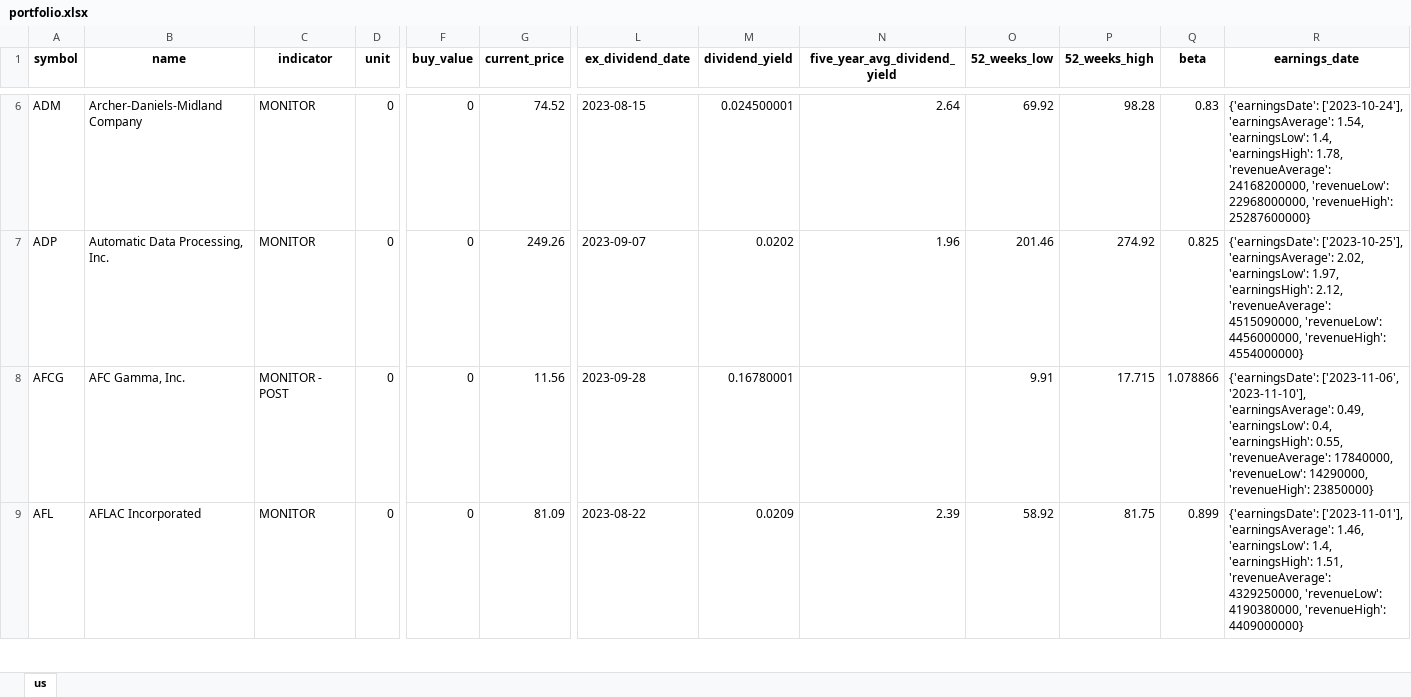
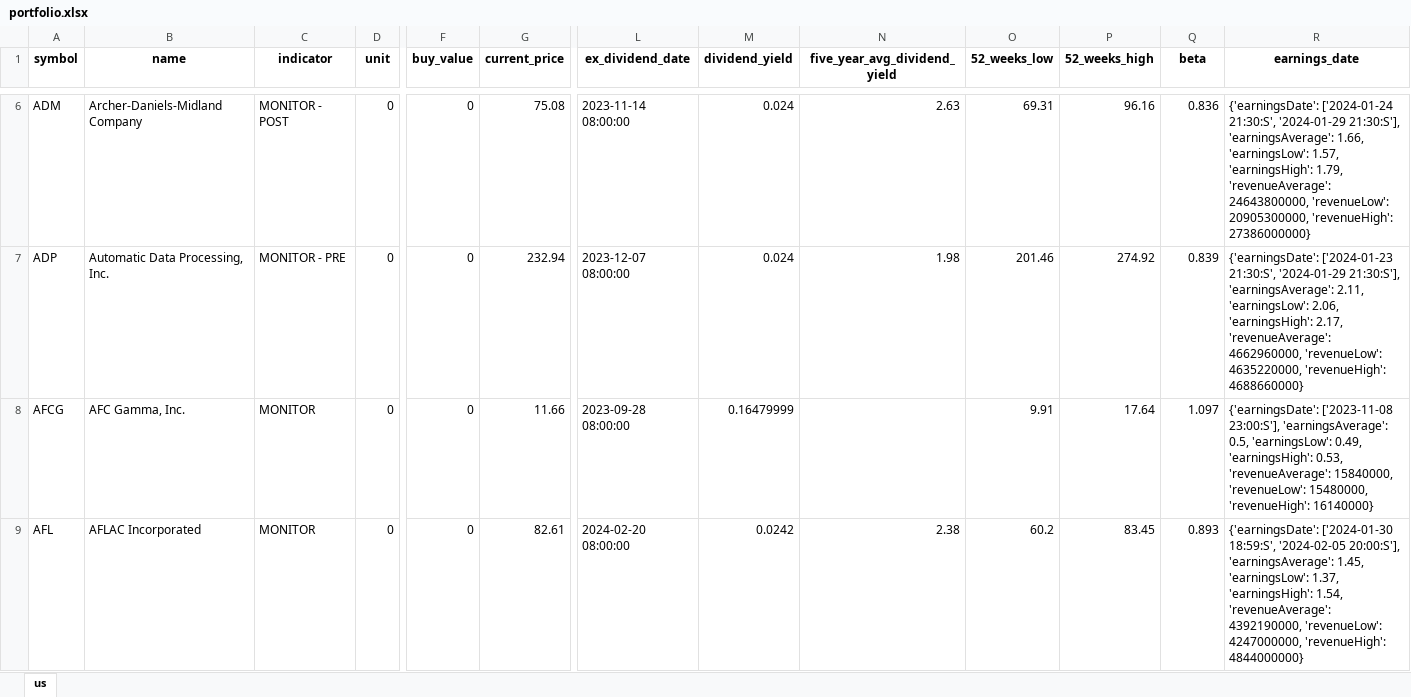
Before and after one commit to alpha2phi-platform/alphalib, an Excel workbook: data/portfolio.xlsx, sheet us, drawn as a sheet; only a part is shown, gaps mark what is left out; values as stored, in another font and other column widths than the file's, no borders; the diff covers the shown part only; the diff names each change by its address in the sheet, - before the commit and + after, or states it on an @@ line.

```diff
--- a/data/portfolio.xlsx (sheet us)
+++ b/data/portfolio.xlsx (sheet us)
-C6 (indicator): MONITOR
+C6 (indicator): MONITOR - POST
-G6 (current_price): 74.52
+G6 (current_price): 75.08
-L6 (ex_dividend_date): 2023-08-15
+L6 (ex_dividend_date): 2023-11-14 08:00:00
-M6 (dividend_yield): 0.024500001
+M6 (dividend_yield): 0.024
-N6 (five_year_avg_dividend_yield): 2.64
+N6 (five_year_avg_dividend_yield): 2.63
-O6 (52_weeks_low): 69.92
+O6 (52_weeks_low): 69.31
-P6 (52_weeks_high): 98.28
+P6 (52_weeks_high): 96.16
-Q6 (beta): 0.83
+Q6 (beta): 0.836
-R6 (earnings_date): {'earningsDate': ['2023-10-24'], 'earningsAverage': 1.54, 'earningsLow': 1.4, 'earningsHigh': 1.78, 'revenueAverage': 24168200000, 'revenueLow': 22968000000, 'revenueHigh': 25287600000}
+R6 (earnings_date): {'earningsDate': ['2024-01-24 21:30:S', '2024-01-29 21:30:S'], 'earningsAverage': 1.66, 'earningsLow': 1.57, 'earningsHigh': 1.79, 'revenueAverage': 24643800000, 'revenueLow': 20905300000, 'revenueHigh': 27386000000}
-C7 (indicator): MONITOR
+C7 (indicator): MONITOR - PRE
-G7 (current_price): 249.26
+G7 (current_price): 232.94
-L7 (ex_dividend_date): 2023-09-07
+L7 (ex_dividend_date): 2023-12-07 08:00:00
-M7 (dividend_yield): 0.0202
+M7 (dividend_yield): 0.024
-N7 (five_year_avg_dividend_yield): 1.96
+N7 (five_year_avg_dividend_yield): 1.98
-Q7 (beta): 0.825
+Q7 (beta): 0.839
-R7 (earnings_date): {'earningsDate': ['2023-10-25'], 'earningsAverage': 2.02, 'earningsLow': 1.97, 'earningsHigh': 2.12, 'revenueAverage': 4515090000, 'revenueLow': 4456000000, 'revenueHigh': 4554000000}
+R7 (earnings_date): {'earningsDate': ['2024-01-23 21:30:S', '2024-01-29 21:30:S'], 'earningsAverage': 2.11, 'earningsLow': 2.06, 'earningsHigh': 2.17, 'revenueAverage': 4662960000, 'revenueLow': 4635220000, 'revenueHigh': 4688660000}
-C8 (indicator): MONITOR - POST
+C8 (indicator): MONITOR
-G8 (current_price): 11.56
+G8 (current_price): 11.66
-L8 (ex_dividend_date): 2023-09-28
+L8 (ex_dividend_date): 2023-09-28 08:00:00
-M8 (dividend_yield): 0.16780001
+M8 (dividend_yield): 0.16479999
-P8 (52_weeks_high): 17.715
+P8 (52_weeks_high): 17.64
-Q8 (beta): 1.078866
+Q8 (beta): 1.097
-R8 (earnings_date): {'earningsDate': ['2023-11-06', '2023-11-10'], 'earningsAverage': 0.49, 'earningsLow': 0.4, 'earningsHigh': 0.55, 'revenueAverage': 17840000, 'revenueLow': 14290000, 'revenueHigh': 23850000}
+R8 (earnings_date): {'earningsDate': ['2023-11-08 23:00:S'], 'earningsAverage': 0.5, 'earningsLow': 0.49, 'earningsHigh': 0.53, 'revenueAverage': 15840000, 'revenueLow': 15480000, 'revenueHigh': 16140000}
-G9 (current_price): 81.09
+G9 (current_price): 82.61
-L9 (ex_dividend_date): 2023-08-22
+L9 (ex_dividend_date): 2024-02-20 08:00:00
-M9 (dividend_yield): 0.0209
+M9 (dividend_yield): 0.0242
-N9 (five_year_avg_dividend_yield): 2.39
+N9 (five_year_avg_dividend_yield): 2.38
-O9 (52_weeks_low): 58.92
+O9 (52_weeks_low): 60.2
-P9 (52_weeks_high): 81.75
+P9 (52_weeks_high): 83.45
-Q9 (beta): 0.899
+Q9 (beta): 0.893
-R9 (earnings_date): {'earningsDate': ['2023-11-01'], 'earningsAverage': 1.46, 'earningsLow': 1.4, 'earningsHigh': 1.51, 'revenueAverage': 4329250000, 'revenueLow': 4190380000, 'revenueHigh': 4409000000}
+R9 (earnings_date): {'earningsDate': ['2024-01-30 18:59:S', '2024-02-05 20:00:S'], 'earningsAverage': 1.45, 'earningsLow': 1.37, 'earningsHigh': 1.54, 'revenueAverage': 4392190000, 'revenueLow': 4247000000, 'revenueHigh': 4844000000}
```
Also changed, not shown: 1020 edited cells elsewhere in this sheet.
